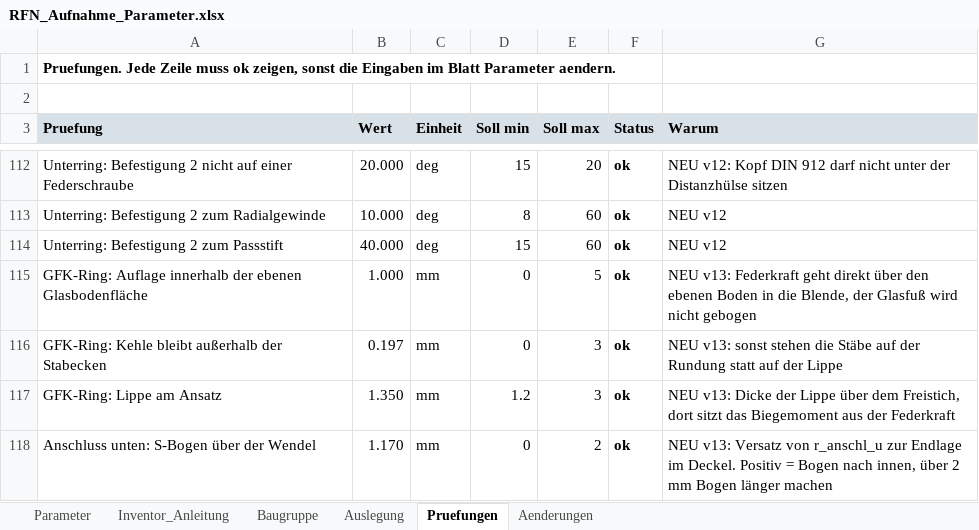
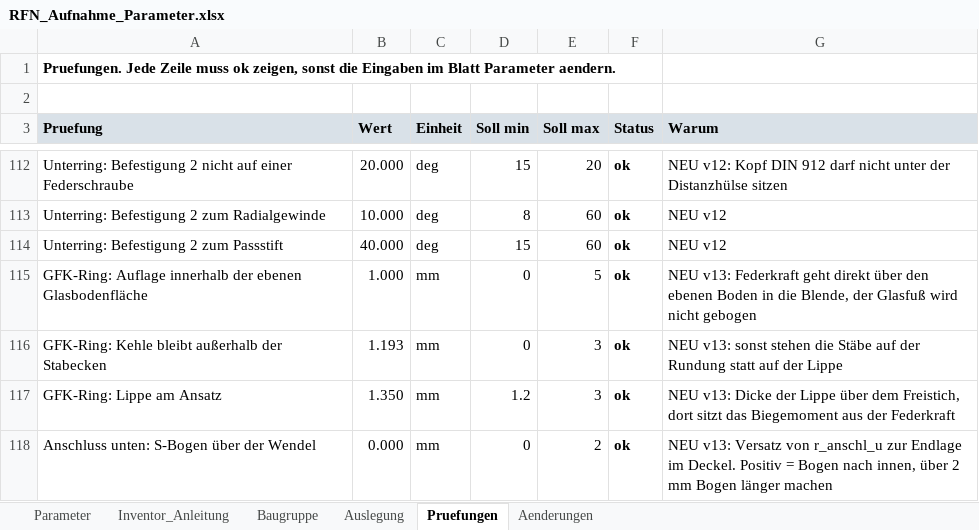
Before and after one commit to konradweh/ABEP_Koppeltest, an Excel workbook: CAD/RF-Neutralisator/RFN_Aufnahme_Parameter.xlsx, sheet Pruefungen, drawn as a sheet; only a part is shown, gaps mark what is left out; values as stored, in another font and other column widths than the file's, no borders; conditional formats not drawn; the diff covers the shown part only; the diff names each change by its address in the sheet, - before the commit and + after, or states it on an @@ line.

```diff
--- a/CAD/RF-Neutralisator/RFN_Aufnahme_Parameter.xlsx (sheet Pruefungen)
+++ b/CAD/RF-Neutralisator/RFN_Aufnahme_Parameter.xlsx (sheet Pruefungen)
-B116 (Wert): 0.197
+B116 (Wert): 1.193
-B118 (Wert): 1.170
+B118 (Wert): 0.000
```
Also changed, not shown: 19 edited cells and cell formats elsewhere in this sheet, sheet Parameter, sheet Aenderungen, formulas that keep their value, 1 other file.
